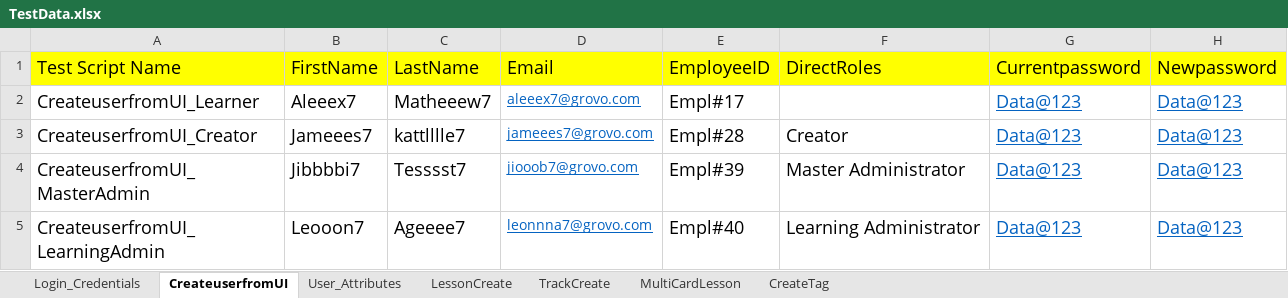
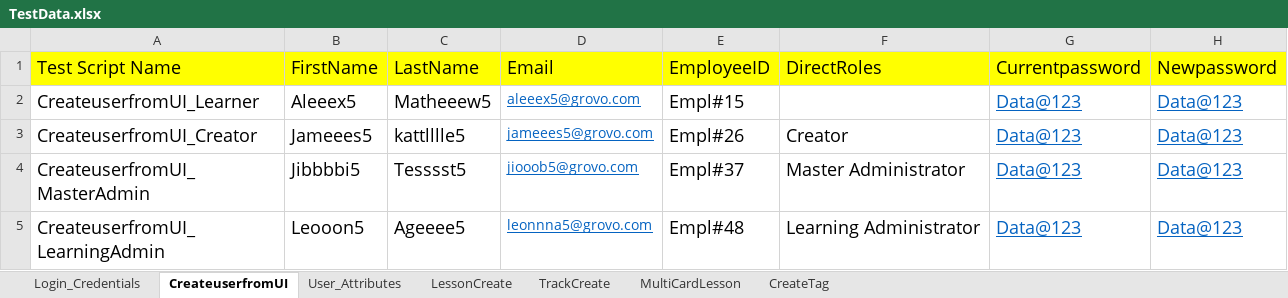
Before and after one commit to shavinlal/Grovo_Shavin, an Excel workbook: TestData.xlsx, sheet CreateuserfromUI, drawn as a sheet; values as stored, in another font and other column widths than the file's, no borders; the diff names each change by its address in the sheet, - before the commit and + after, or states it on an @@ line.

```diff
--- a/TestData.xlsx (sheet CreateuserfromUI)
+++ b/TestData.xlsx (sheet CreateuserfromUI)
-B2 (FirstName): Aleeex7
+B2 (FirstName): Aleeex5
-C2 (LastName): Matheeew7
+C2 (LastName): Matheeew5
-D2 (Email): aleeex7@grovo.com
+D2 (Email): aleeex5@grovo.com
-E2 (EmployeeID): Empl#17
+E2 (EmployeeID): Empl#15
-B3 (FirstName): Jameees7
+B3 (FirstName): Jameees5
-C3 (LastName): kattlllle7
+C3 (LastName): kattlllle5
-D3 (Email): jameees7@grovo.com
+D3 (Email): jameees5@grovo.com
-E3 (EmployeeID): Empl#28
+E3 (EmployeeID): Empl#26
-B4 (FirstName): Jibbbbi7
+B4 (FirstName): Jibbbbi5
-C4 (LastName): Tesssst7
+C4 (LastName): Tesssst5
-D4 (Email): jiooob7@grovo.com
+D4 (Email): jiooob5@grovo.com
-E4 (EmployeeID): Empl#39
+E4 (EmployeeID): Empl#37
-B5 (FirstName): Leooon7
+B5 (FirstName): Leooon5
-C5 (LastName): Ageeee7
+C5 (LastName): Ageeee5
-D5 (Email): leonnna7@grovo.com
+D5 (Email): leonnna5@grovo.com
-E5 (EmployeeID): Empl#40
+E5 (EmployeeID): Empl#48
```
Also changed, not shown: sheet TrackCreate, sheet MultiCardLesson, sheet LessonCreate, sheet Login_Credentials.
